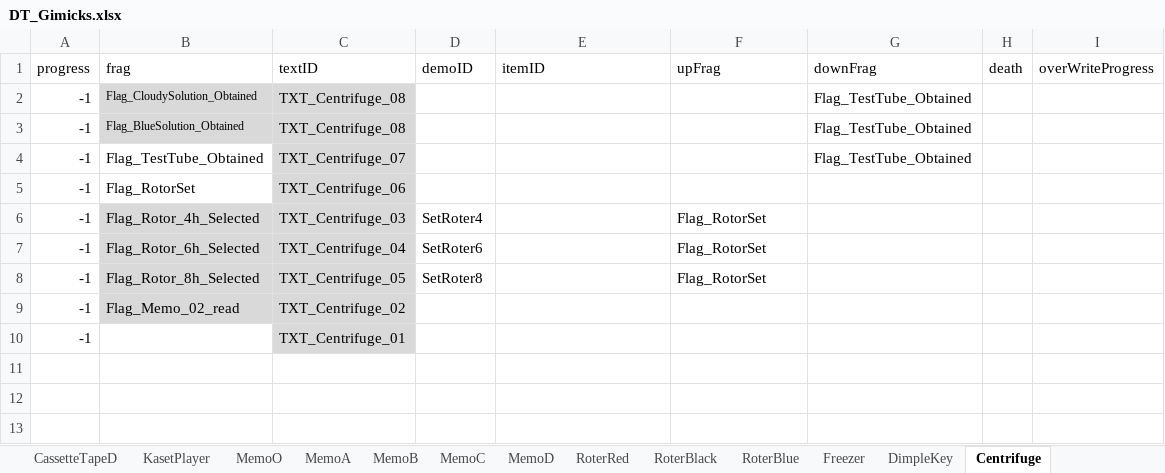
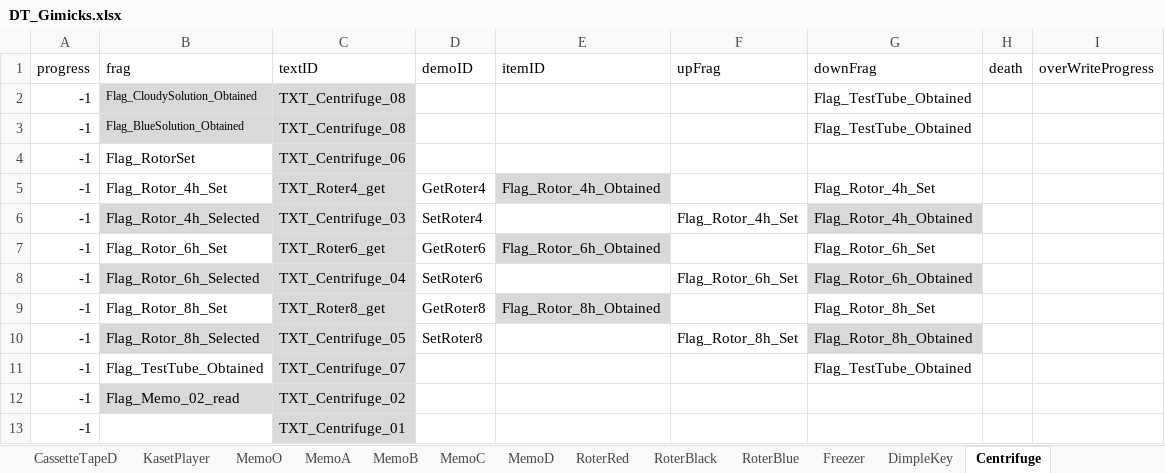
Before and after one commit to project-lavender/lavender, an Excel workbook: Assets/Tables/DT_Gimicks.xlsx, sheet Centrifuge, drawn as a sheet; values as stored, in another font and other column widths than the file's, no borders; removed rows and columns are numbered as before the commit, all else as after; the diff names each change by its address in the sheet, - before the commit and + after, or states it on an @@ line.

```diff
--- a/Assets/Tables/DT_Gimicks.xlsx (sheet Centrifuge)
+++ b/Assets/Tables/DT_Gimicks.xlsx (sheet Centrifuge)
@@ row 5 moved to row 4: -1 @@
+row 5: -1 | Flag_Rotor_4h_Set | TXT_Roter4_get | GetRoter4 | Flag_Rotor_4h_Obtained |  | Flag_Rotor_4h_Set
+row 6: -1 | Flag_Rotor_4h_Selected | TXT_Centrifuge_03 | SetRoter4 |  | Flag_Rotor_4h_Set | Flag_Rotor_4h_Obtained
+row 7: -1 | Flag_Rotor_6h_Set | TXT_Roter6_get | GetRoter6 | Flag_Rotor_6h_Obtained |  | Flag_Rotor_6h_Set
+row 8: -1 | Flag_Rotor_6h_Selected | TXT_Centrifuge_04 | SetRoter6 |  | Flag_Rotor_6h_Set | Flag_Rotor_6h_Obtained
+row 9: -1 | Flag_Rotor_8h_Set | TXT_Roter8_get | GetRoter8 | Flag_Rotor_8h_Obtained |  | Flag_Rotor_8h_Set
+row 10: -1 | Flag_Rotor_8h_Selected | TXT_Centrifuge_05 | SetRoter8 |  | Flag_Rotor_8h_Set | Flag_Rotor_8h_Obtained
-row 6: -1 | Flag_Rotor_4h_Selected | TXT_Centrifuge_03 | SetRoter4 |  | Flag_RotorSet
-row 7: -1 | Flag_Rotor_6h_Selected | TXT_Centrifuge_04 | SetRoter6 |  | Flag_RotorSet
-row 8: -1 | Flag_Rotor_8h_Selected | TXT_Centrifuge_05 | SetRoter8 |  | Flag_RotorSet
```
Also changed, not shown: sheet KasetPlayer, sheet Freezer, Assets/Tables/DT_Frag.xlsx, Assets/Tables/DT_Text.xlsx, 44 other files.
